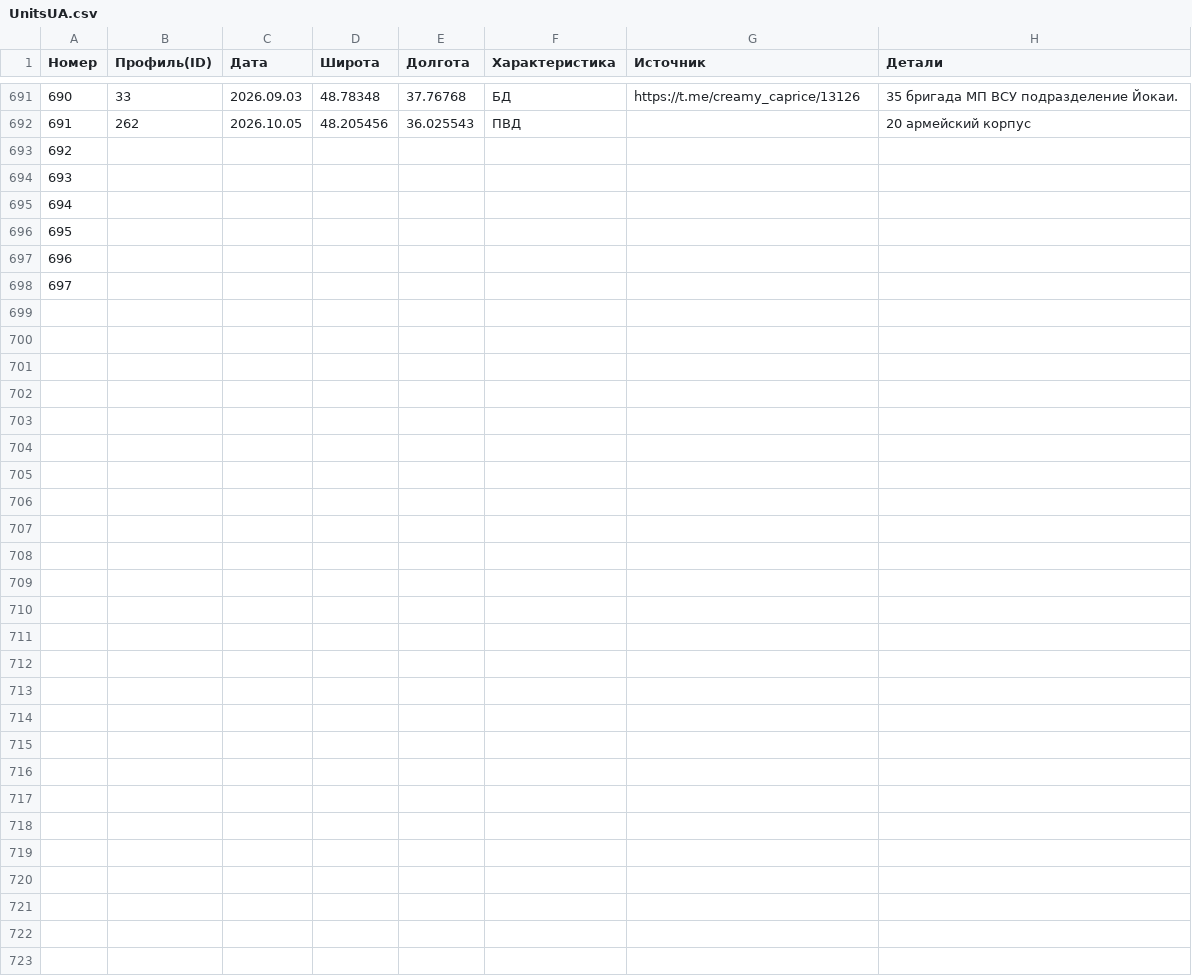
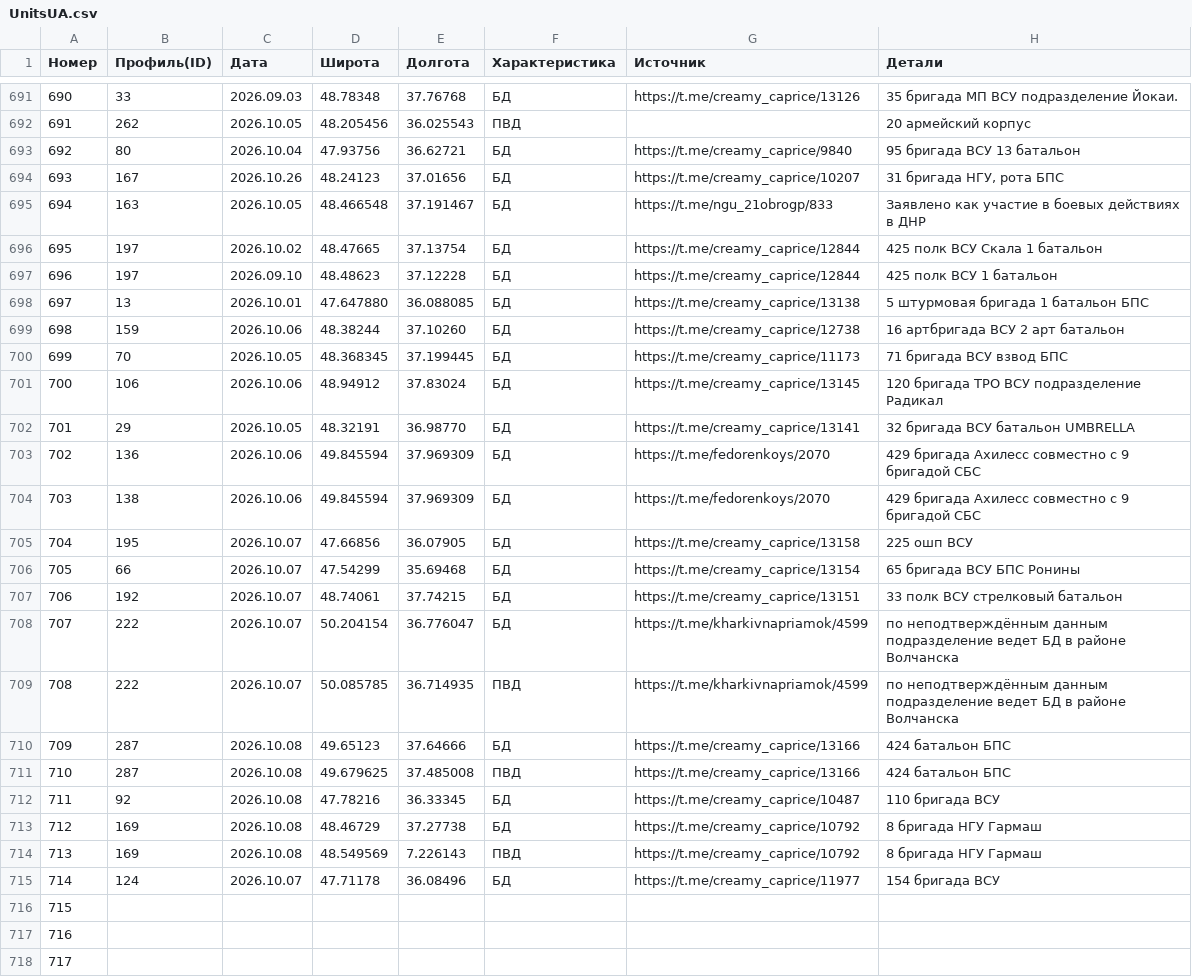
Before and after one commit to mini-krowka/mapsite, a CSV file: kml/Geolocations/UnitsUA.csv, drawn as a sheet; only a part is shown, gaps mark what is left out; removed rows and columns are numbered as before the commit, all else as after; the diff names each change by its address in the sheet, - before the commit and + after, or states it on an @@ line.

```diff
--- a/kml/Geolocations/UnitsUA.csv
+++ b/kml/Geolocations/UnitsUA.csv
+row 693: 692 | 80 | 2026.10.04 | 47.93756 | 36.62721 | БД | https://t.me/creamy_caprice/9840 | 95 бригада ВСУ 13 батальон
+row 694: 693 | 167 | 2026.10.26 | 48.24123 | 37.01656 | БД | https://t.me/creamy_caprice/10207 | 31 бригада НГУ, рота БПС
+row 695: 694 | 163 | 2026.10.05 | 48.466548 | 37.191467 | БД | https://t.me/ngu_21obrogp/833 | Заявлено как участие в боевых действиях в ДНР
+row 696: 695 | 197 | 2026.10.02 | 48.47665 | 37.13754 | БД | https://t.me/creamy_caprice/12844 | 425 полк ВСУ Скала 1 батальон
+row 697: 696 | 197 | 2026.09.10 | 48.48623 | 37.12228 | БД | https://t.me/creamy_caprice/12844 | 425 полк ВСУ 1 батальон
+row 698: 697 | 13 | 2026.10.01 | 47.647880 | 36.088085 | БД | https://t.me/creamy_caprice/13138 | 5 штурмовая бригада 1 батальон БПС
+row 699: 698 | 159 | 2026.10.06 | 48.38244 | 37.10260 | БД | https://t.me/creamy_caprice/12738 | 16 артбригада ВСУ 2 арт батальон
+row 700: 699 | 70 | 2026.10.05 | 48.368345 | 37.199445 | БД | https://t.me/creamy_caprice/11173 | 71 бригада ВСУ взвод БПС
+row 701: 700 | 106 | 2026.10.06 | 48.94912 | 37.83024 | БД | https://t.me/creamy_caprice/13145 | 120 бригада ТРО ВСУ подразделение Радикал
+row 702: 701 | 29 | 2026.10.05 | 48.32191 | 36.98770 | БД | https://t.me/creamy_caprice/13141 | 32 бригада ВСУ батальон UMBRELLA
+row 703: 702 | 136 | 2026.10.06 | 49.845594 | 37.969309 | БД | https://t.me/fedorenkoys/2070 | 429 бригада Ахилесс совместно с 9 бригадой СБС
+row 704: 703 | 138 | 2026.10.06 | 49.845594 | 37.969309 | БД | https://t.me/fedorenkoys/2070 | 429 бригада Ахилесс совместно с 9 бригадой СБС
+row 705: 704 | 195 | 2026.10.07 | 47.66856 | 36.07905 | БД | https://t.me/creamy_caprice/13158 | 225 ошп ВСУ
+row 706: 705 | 66 | 2026.10.07 | 47.54299 | 35.69468 | БД | https://t.me/creamy_caprice/13154 | 65 бригада ВСУ БПС Ронины
+row 707: 706 | 192 | 2026.10.07 | 48.74061 | 37.74215 | БД | https://t.me/creamy_caprice/13151 | 33 полк ВСУ стрелковый батальон
+row 708: 707 | 222 | 2026.10.07 | 50.204154 | 36.776047 | БД | https://t.me/kharkivnapriamok/4599 | по неподтверждённым данным подразделение ведет БД в районе Волчанска
+row 709: 708 | 222 | 2026.10.07 | 50.085785 | 36.714935 | ПВД | https://t.me/kharkivnapriamok/4599 | по неподтверждённым данным подразделение ведет БД в районе Волчанска
+row 710: 709 | 287 | 2026.10.08 | 49.65123 | 37.64666 | БД | https://t.me/creamy_caprice/13166 | 424 батальон БПС
+row 711: 710 | 287 | 2026.10.08 | 49.679625 | 37.485008 | ПВД | https://t.me/creamy_caprice/13166 | 424 батальон БПС
+row 712: 711 | 92 | 2026.10.08 | 47.78216 | 36.33345 | БД | https://t.me/creamy_caprice/10487 | 110 бригада ВСУ
+row 713: 712 | 169 | 2026.10.08 | 48.46729 | 37.27738 | БД | https://t.me/creamy_caprice/10792 | 8 бригада НГУ Гармаш
+row 714: 713 | 169 | 2026.10.08 | 48.549569 | 7.226143 | ПВД | https://t.me/creamy_caprice/10792 | 8 бригада НГУ Гармаш
+row 715: 714 | 124 | 2026.10.07 | 47.71178 | 36.08496 | БД | https://t.me/creamy_caprice/11977 | 154 бригада ВСУ
@@ column A (Номер) renumbered between rows 716 and 718 @@
-row 696: 695
-row 697: 696
-row 698: 697
```
Also changed, not shown: 1 other file.
